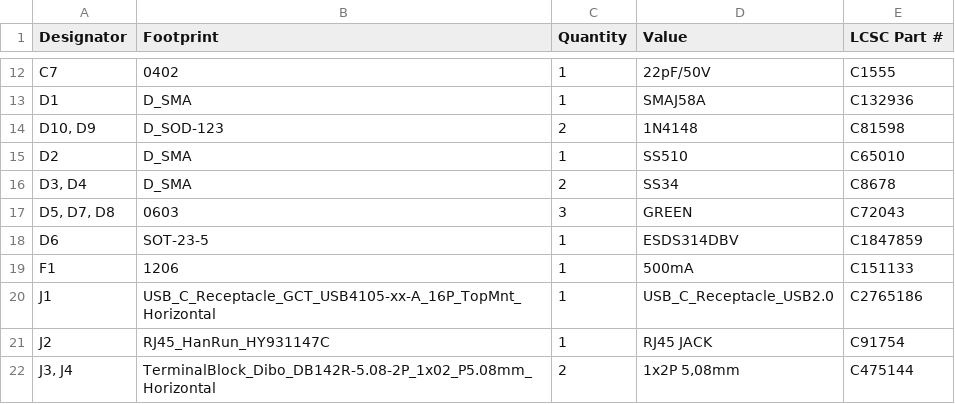
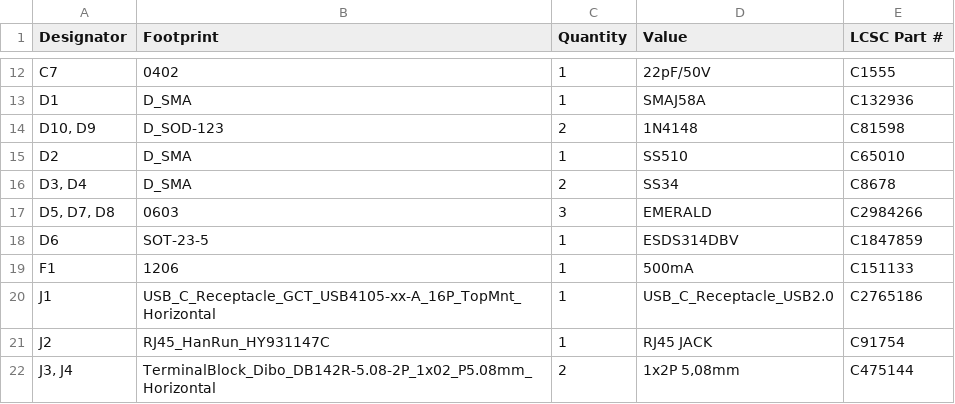
Before and after one commit to thermseekr/esp-poe-2rl, a CSV file: V1/production/bom.csv, drawn as a sheet; only a part is shown, gaps mark what is left out.

```diff
--- a/V1/production/bom.csv
+++ b/V1/production/bom.csv
@@ -16,3 +16,3 @@ D2,D_SMA,1,SS510,C65010
 "D3, D4",D_SMA,2,SS34,C8678
-"D5, D7, D8",0603,3,GREEN,C72043
+"D5, D7, D8",0603,3,EMERALD,C2984266
 D6,SOT-23-5,1,ESDS314DBV,C1847859
```
Also changed, not shown: 6 other files.
